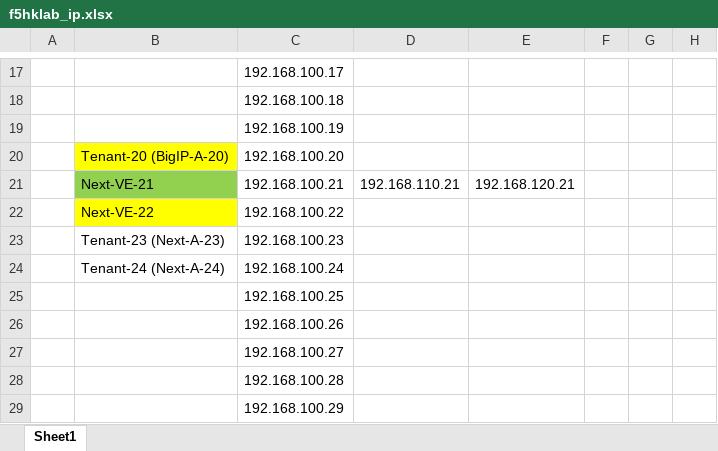
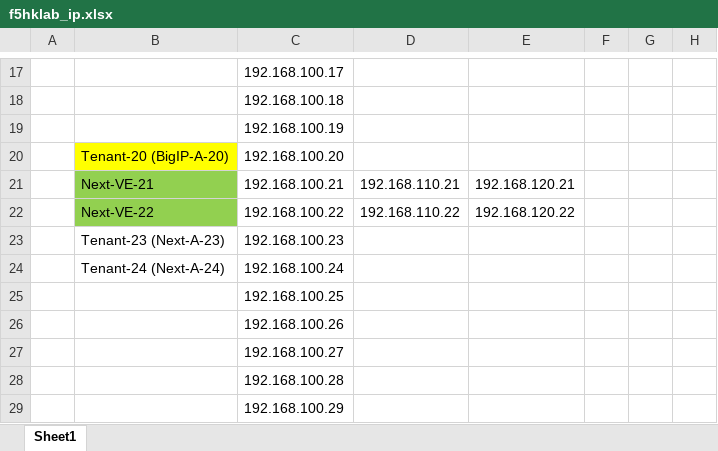
Before and after one commit to borissiu/f5hklab, an Excel workbook: f5hklab_ip.xlsx, sheet Sheet1, drawn as a sheet; only a part is shown, gaps mark what is left out; values as stored, in another font and other column widths than the file's, no borders; the diff names each change by its address in the sheet, - before the commit and + after, or states it on an @@ line.

```diff
--- a/f5hklab_ip.xlsx (sheet Sheet1)
+++ b/f5hklab_ip.xlsx (sheet Sheet1)
-B22 fill: #FFFF00
+B22 fill: #92D050
-D22: (empty)
+D22: 192.168.110.22
-E22: (empty)
+E22: 192.168.120.22
```
Also changed, not shown: 1 other file.
